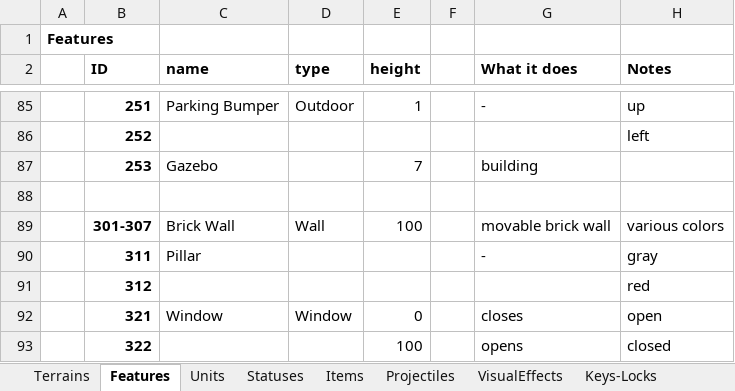
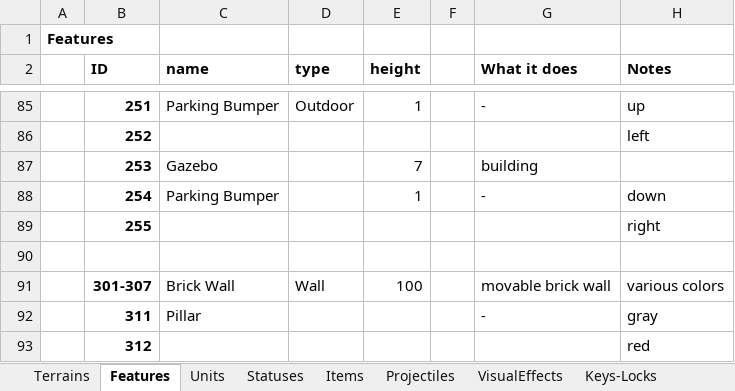
Before and after one commit to dgray001/LNZ, an Excel workbook: objects.xlsx, sheet Features, drawn as a sheet; only a part is shown, gaps mark what is left out; the shorter side is filled out with more unchanged rows; values as stored, in another font and other column widths than the file's, no borders; the diff names each change by its address in the sheet, - before the commit and + after, or states it on an @@ line.

```diff
--- a/objects.xlsx (sheet Features)
+++ b/objects.xlsx (sheet Features)
+row 88:  | 254 | Parking Bumper |  | 1 |  | - | down
+row 89:  | 255 |  |  |  |  |  | right
```
Also changed, not shown: 12 other files.
